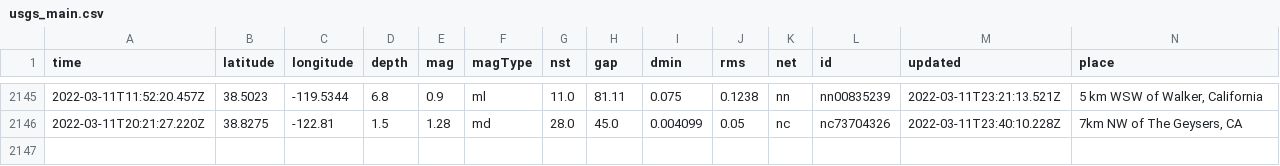
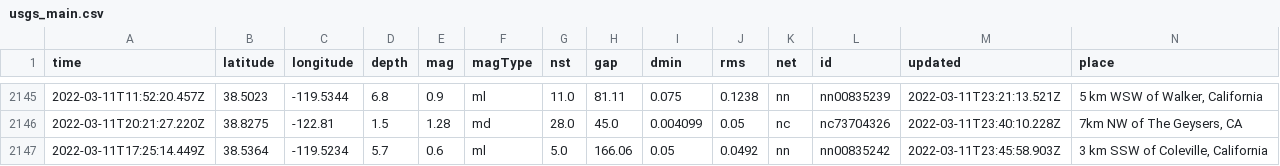
Before and after one commit to lambrechts/nicar2022-github-actions, a CSV file: usgs_main.csv, drawn as a sheet; only a part is shown, gaps mark what is left out; rows hold the shown columns only; the diff names each change by its address in the sheet, - before the commit and + after, or states it on an @@ line.

```diff
--- a/usgs_main.csv
+++ b/usgs_main.csv
+row 2147: 2022-03-11T17:25:14.449Z | 38.5364 | -119.5234 | 5.7 | 0.6 | ml | 5.0 | 166.06 | 0.05 | 0.0492 | nn | nn00835242 | 2022-03-11T23:45:58.903Z | 3 km SSW of Coleville, California
```
Also changed, not shown: usgs_current.csv.
